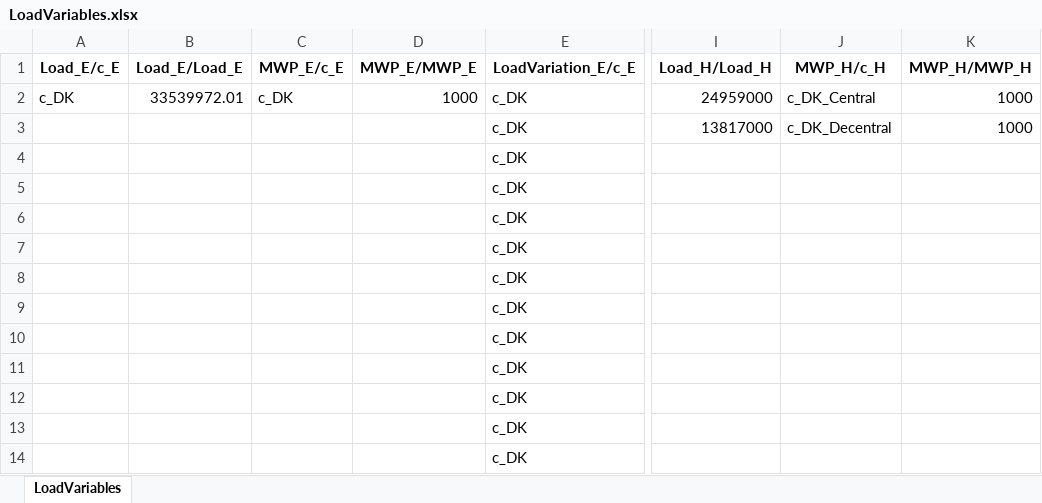
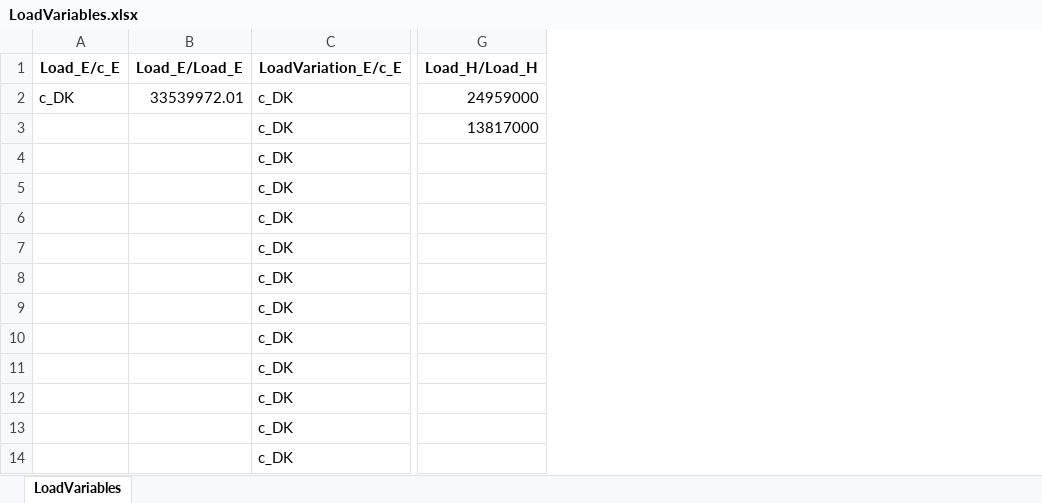
Before and after one commit to marcherger/EnergyEconGroupWork, an Excel workbook: DownloadDataForDK/ModelData/Final_Dataset/LoadVariables.xlsx, sheet LoadVariables, drawn as a sheet; only a part is shown, gaps mark what is left out; values as stored, in another font and other column widths than the file's, no borders; the diff names each change by its address in the sheet, - before the commit and + after, or states it on an @@ line.

```diff
--- a/DownloadDataForDK/ModelData/Final_Dataset/LoadVariables.xlsx (sheet LoadVariables)
+++ b/DownloadDataForDK/ModelData/Final_Dataset/LoadVariables.xlsx (sheet LoadVariables)
-column C (MWP_E/c_E), row 2: c_DK
-column D (MWP_E/MWP_E), row 2: 1000
-column J (MWP_H/c_H), rows 2-3: c_DK_Central | c_DK_Decentral
-column K (MWP_H/MWP_H), rows 2-3: 1000 | 1000
```
Also changed, not shown: DownloadDataForDK/ModelData/Final_Dataset/GeneratorsMaps.xlsx, DownloadDataForDK/ModelData/Final_Dataset/GeneratorsVariables.xlsx, 14 other files.
